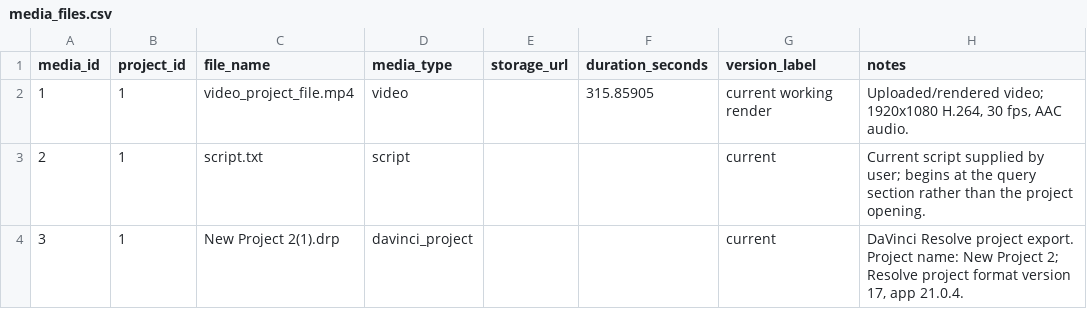
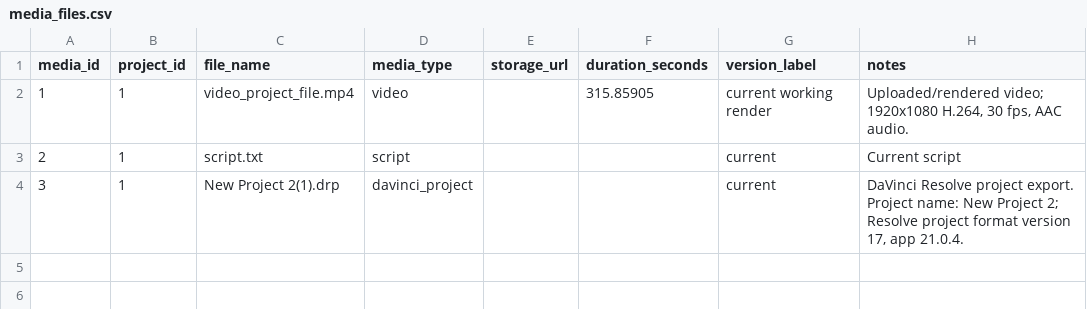
Before and after one commit to DevelopingStudent/database-video-project, a CSV file: data/media_files.csv, drawn as a sheet.

Commit message:
Update media_files.csv

```diff
--- a/data/media_files.csv
+++ b/data/media_files.csv
@@ -2,3 +2,3 @@ media_id,project_id,file_name,media_type,storage_url,duration_seconds,version_la
 1,1,video_project_file.mp4,video,,315.85905,current working render,"Uploaded/rendered video; 1920x1080 H.264, 30 fps, AAC audio."
-2,1,script.txt,script,,,current,Current script supplied by user; begins at the query section rather than the project opening.
+2,1,script.txt,script,,,current,Current script
 3,1,New Project 2(1).drp,davinci_project,,,current,"DaVinci Resolve project export. Project name: New Project 2; Resolve project format version 17, app 21.0.4."
```
